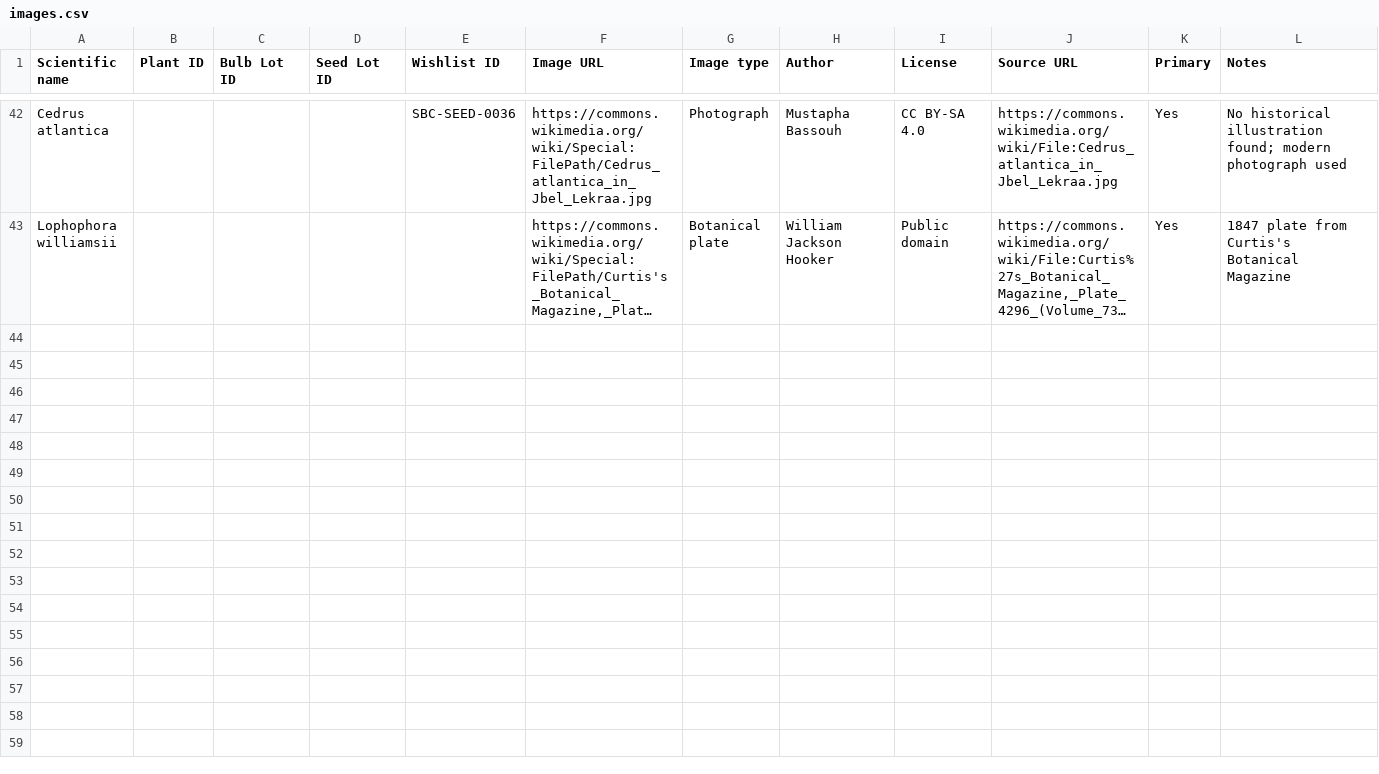
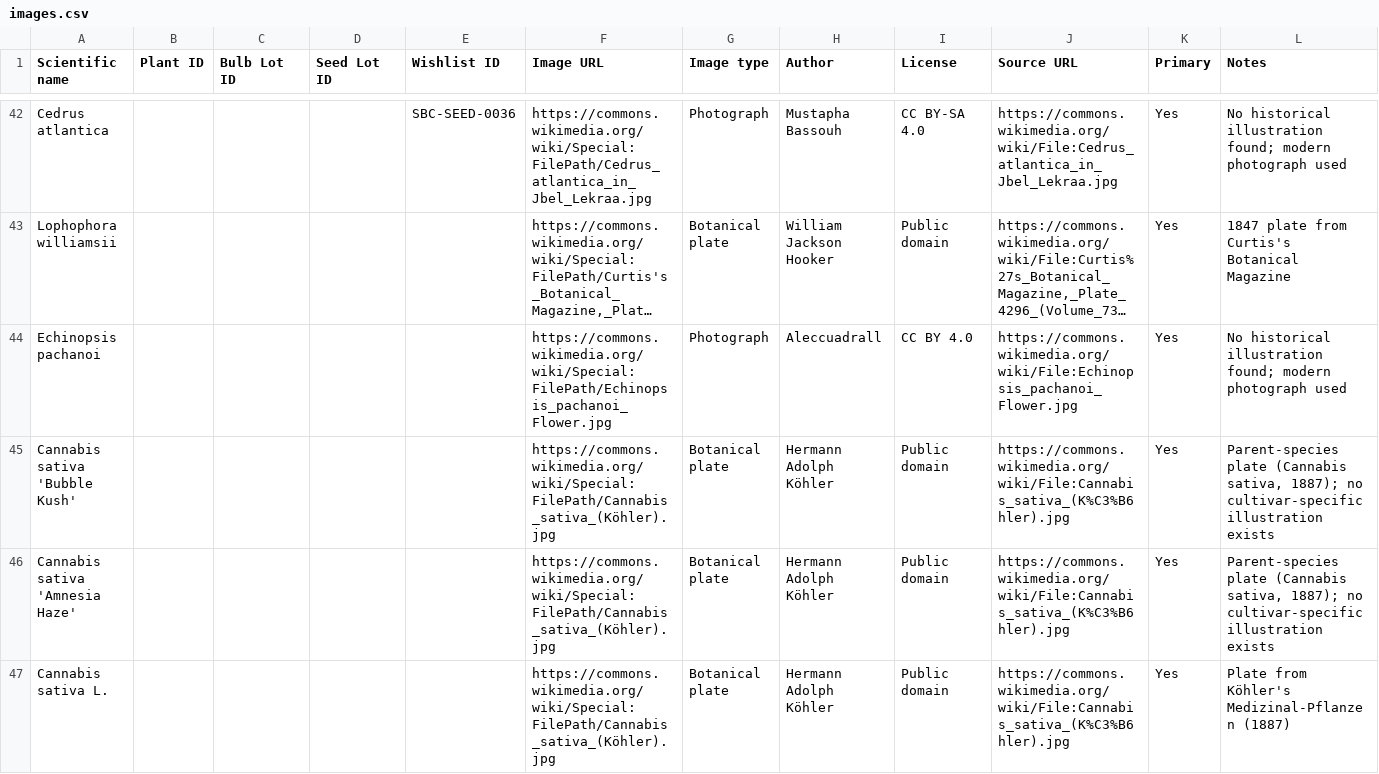
Before and after one commit to Driftwoodye/Driftwood-Garden, a CSV file: images.csv, drawn as a sheet; only a part is shown, gaps mark what is left out; long unchanged cells end in …; the diff names each change by its address in the sheet, - before the commit and + after, or states it on an @@ line.

Commit message:
Complete seeds.csv/seeds-extra.csv coverage in images.csv (batch 6/6 for seeds)
Echinopsis pachanoi and the 3 Cannabis sativa lots (Bubble Kush,
Amnesia Haze, and the unnamed L. lots) — all share the same
species-level Köhler's Medizinal-Pflanzen plate for Cannabis sativa
since no cultivar-specific illustrations exist.

All 39 unique seeds.csv/seeds-extra.csv species are now covered.
Next: the 109 unique wishlist.csv species.

```diff
--- a/images.csv
+++ b/images.csv
+row 44: Echinopsis pachanoi |  |  |  |  | https://commons.wikimedia.org/wiki/Special:FilePath/Echinopsis_pachanoi_Flower.jpg | Photograph | Aleccuadrall | CC BY 4.0 | https://commons.wikimedia.org/wiki/File:Echinopsis_pachanoi_Flower.jpg | Yes | No historical illustration found; modern photograph used
+row 45: Cannabis sativa 'Bubble Kush' |  |  |  |  | https://commons.wikimedia.org/wiki/Special:FilePath/Cannabis_sativa_(Köhler).jpg | Botanical plate | Hermann Adolph Köhler | Public domain | https://commons.wikimedia.org/wiki/File:Cannabis_sativa_(K%C3%B6hler).jpg | Yes | Parent-species plate (Cannabis sativa, 1887); no cultivar-specific illustration exists
+row 46: Cannabis sativa 'Amnesia Haze' |  |  |  |  | https://commons.wikimedia.org/wiki/Special:FilePath/Cannabis_sativa_(Köhler).jpg | Botanical plate | Hermann Adolph Köhler | Public domain | https://commons.wikimedia.org/wiki/File:Cannabis_sativa_(K%C3%B6hler).jpg | Yes | Parent-species plate (Cannabis sativa, 1887); no cultivar-specific illustration exists
+row 47: Cannabis sativa L. |  |  |  |  | https://commons.wikimedia.org/wiki/Special:FilePath/Cannabis_sativa_(Köhler).jpg | Botanical plate | Hermann Adolph Köhler | Public domain | https://commons.wikimedia.org/wiki/File:Cannabis_sativa_(K%C3%B6hler).jpg | Yes | Plate from Köhler's Medizinal-Pflanzen (1887)
```
